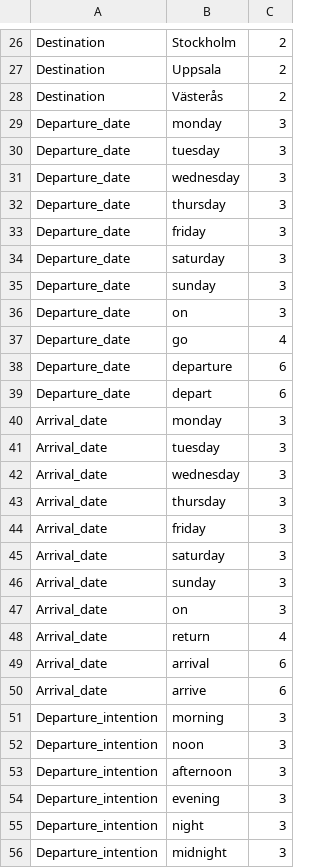
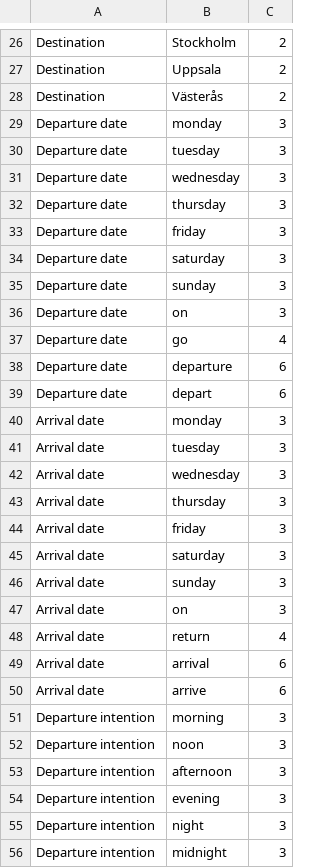
Before and after one commit to afsantosb/DAT410, a CSV file: A7/Word_weights.csv, drawn as a sheet; only a part is shown, gaps mark what is left out; the diff covers the shown part only.

Commit message:
Add files via upload

```diff
--- a/A7/Word_weights.csv
+++ b/A7/Word_weights.csv
@@ -28,29 +28,29 @@ Destination,Uppsala,2
 Destination,Västerås,2
-Departure_date,monday,3
-Departure_date,tuesday,3
-Departure_date,wednesday,3
-Departure_date,thursday,3
-Departure_date,friday,3
-Departure_date,saturday,3
-Departure_date,sunday,3
-Departure_date,on,3
-Departure_date,go,4
-Departure_date,departure,6
-Departure_date,depart,6
-Arrival_date,monday,3
-Arrival_date,tuesday,3
-Arrival_date,wednesday,3
-Arrival_date,thursday,3
-Arrival_date,friday,3
-Arrival_date,saturday,3
-Arrival_date,sunday,3
-Arrival_date,on,3
-Arrival_date,return,4
-Arrival_date,arrival,6
-Arrival_date,arrive,6
-Departure_intention,morning,3
-Departure_intention,noon,3
-Departure_intention,afternoon,3
-Departure_intention,evening,3
-Departure_intention,night,3
-Departure_intention,midnight,3
+Departure date,monday,3
+Departure date,tuesday,3
+Departure date,wednesday,3
+Departure date,thursday,3
+Departure date,friday,3
+Departure date,saturday,3
+Departure date,sunday,3
+Departure date,on,3
+Departure date,go,4
+Departure date,departure,6
+Departure date,depart,6
+Arrival date,monday,3
+Arrival date,tuesday,3
+Arrival date,wednesday,3
+Arrival date,thursday,3
+Arrival date,friday,3
+Arrival date,saturday,3
+Arrival date,sunday,3
+Arrival date,on,3
+Arrival date,return,4
+Arrival date,arrival,6
+Arrival date,arrive,6
+Departure intention,morning,3
+Departure intention,noon,3
+Departure intention,afternoon,3
+Departure intention,evening,3
+Departure intention,night,3
+Departure intention,midnight,3
```
Also changed, not shown: 14 edited cells elsewhere in this file.
